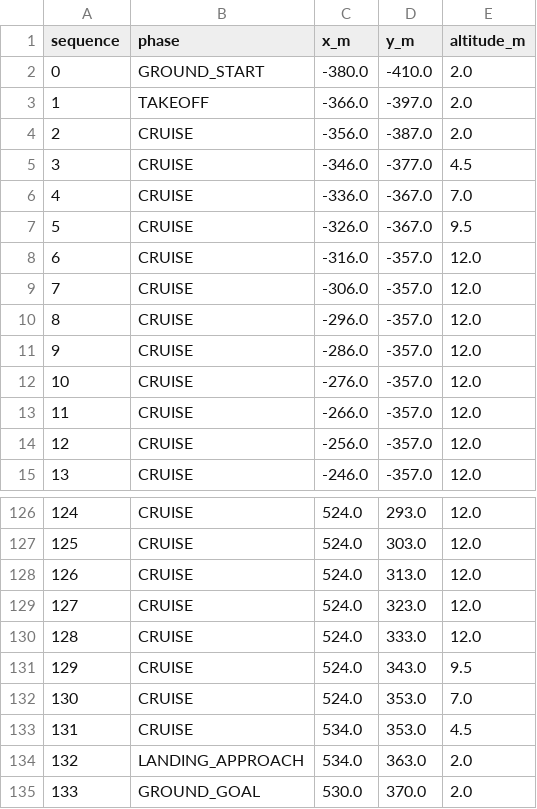
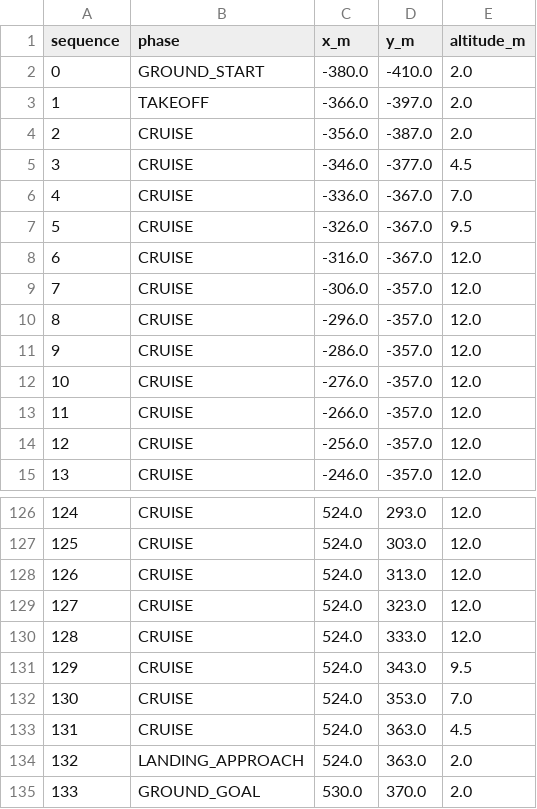
Before and after one commit to lime58/UAV, a CSV file: outputs/hhu_delivery_mission/route_local.csv, drawn as a sheet; only a part is shown, gaps mark what is left out.

```diff
--- a/outputs/hhu_delivery_mission/route_local.csv
+++ b/outputs/hhu_delivery_mission/route_local.csv
@@ -7,3 +7,3 @@
 5,CRUISE,-326.0,-367.0,9.5
-6,CRUISE,-316.0,-357.0,12.0
+6,CRUISE,-316.0,-367.0,12.0
 7,CRUISE,-306.0,-357.0,12.0
@@ -132,4 +132,4 @@
 130,CRUISE,524.0,353.0,7.0
-131,CRUISE,534.0,353.0,4.5
-132,LANDING_APPROACH,534.0,363.0,2.0
+131,CRUISE,524.0,363.0,4.5
+132,LANDING_APPROACH,524.0,363.0,2.0
 133,GROUND_GOAL,530.0,370.0,2.0
```
Also changed, not shown: outputs/hhu_constrained_comparison/raw_results.csv, outputs/hhu_constrained_comparison/summary.csv, 14 other files.
